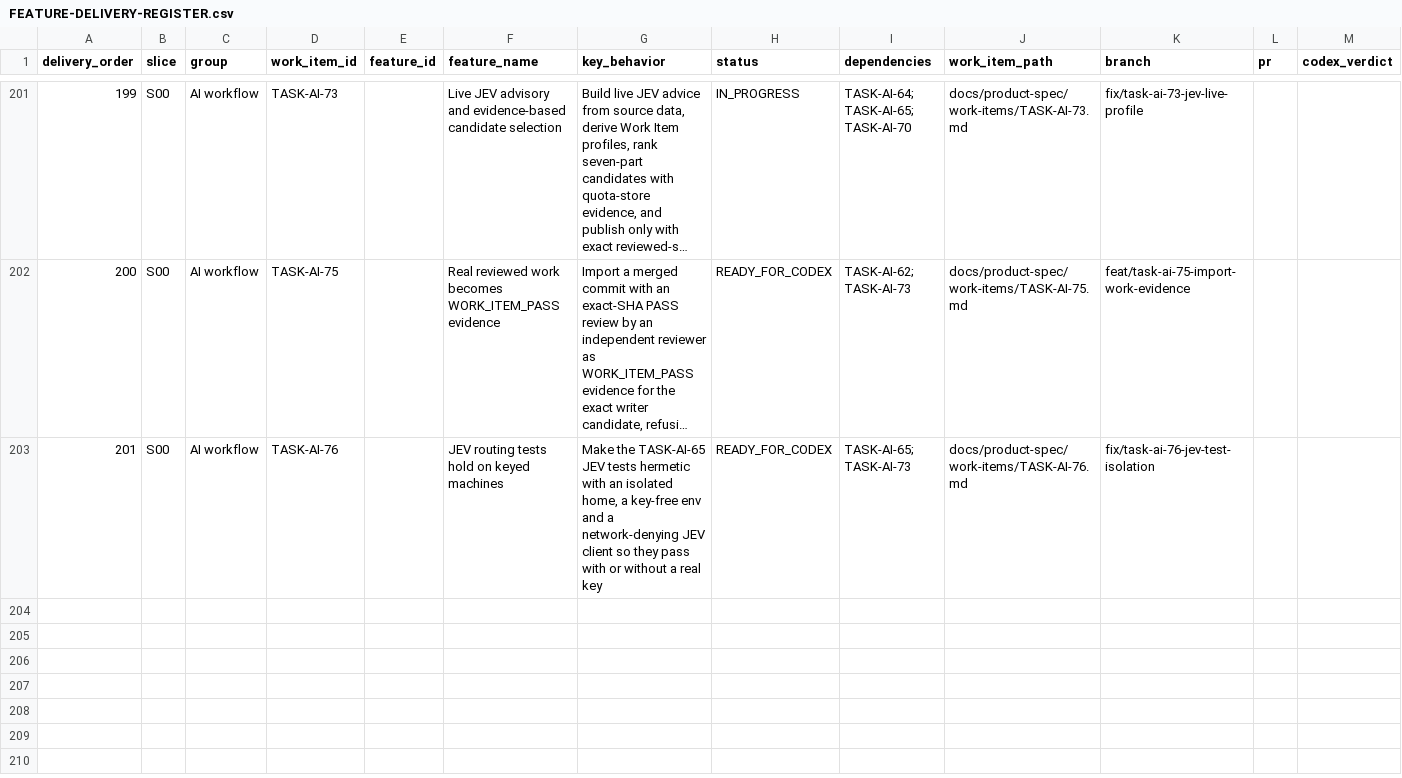
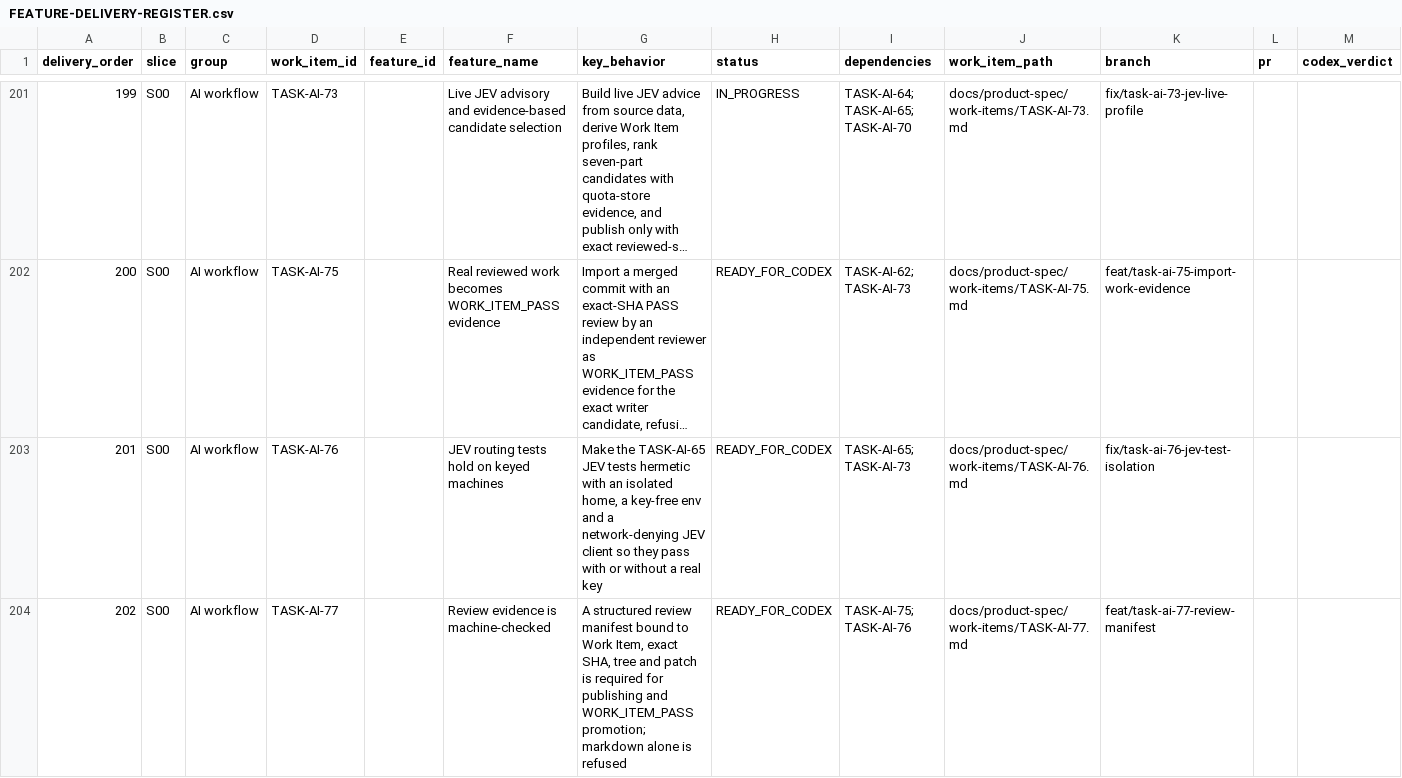
Before and after one commit to vinh05092001/shipde-platform, a CSV file: docs/product-spec/docs/10-ai-collaboration/FEATURE-DELIVERY-REGISTER.csv, drawn as a sheet; only a part is shown, gaps mark what is left out; long unchanged cells end in …; rows hold the shown columns only; the diff names each change by its address in the sheet, - before the commit and + after, or states it on an @@ line.

```diff
--- a/docs/product-spec/docs/10-ai-collaboration/FEATURE-DELIVERY-REGISTER.csv
+++ b/docs/product-spec/docs/10-ai-collaboration/FEATURE-DELIVERY-REGISTER.csv
+row 204: 202 | S00 | AI workflow | TASK-AI-77 |  | Review evidence is machine-checked | A structured review manifest bound to Work Item, exact SHA, tree and patch is required for publishing and WORK_ITEM_PASS promotion; markdown alone is refused | READY_FOR_CODEX | TASK-AI-75; TASK-AI-76 | docs/product-spec/work-items/TASK-AI-77.md | feat/task-ai-77-review-manifest
```
Also changed, not shown: 9 other files.
